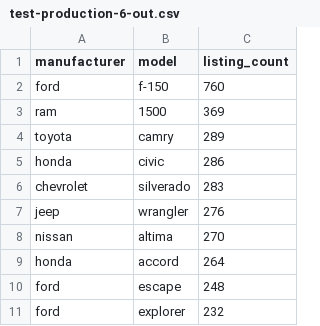
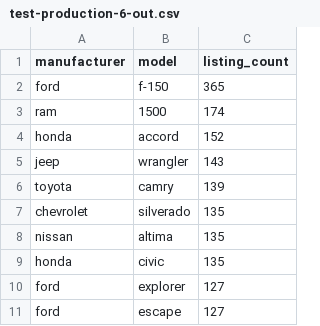
Before and after one commit to mihirKachroo/Rent-A-Car, a CSV file: production_database/test-production-6-out.csv, drawn as a sheet.

```diff
--- a/production_database/test-production-6-out.csv
+++ b/production_database/test-production-6-out.csv
@@ -1,11 +1,11 @@
 manufacturer,model,listing_count
-ford,f-150,760
-ram,1500,369
-toyota,camry,289
-honda,civic,286
-chevrolet,silverado,283
-jeep,wrangler,276
-nissan,altima,270
-honda,accord,264
-ford,escape,248
-ford,explorer,232
+ford,f-150,365
+ram,1500,174
+honda,accord,152
+jeep,wrangler,143
+toyota,camry,139
+chevrolet,silverado,135
+nissan,altima,135
+honda,civic,135
+ford,explorer,127
+ford,escape,127
```
Also changed, not shown: 1 other file.
